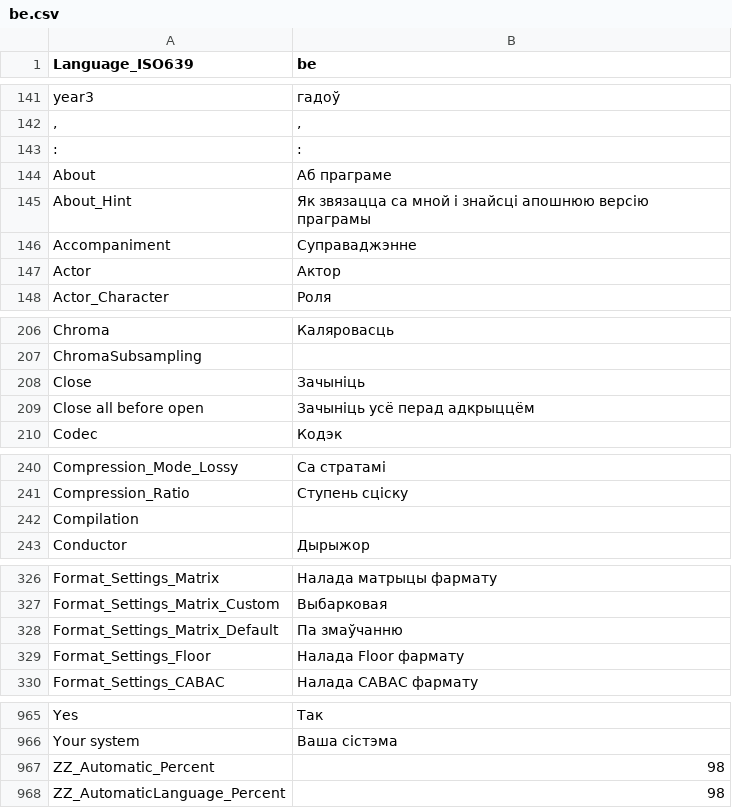
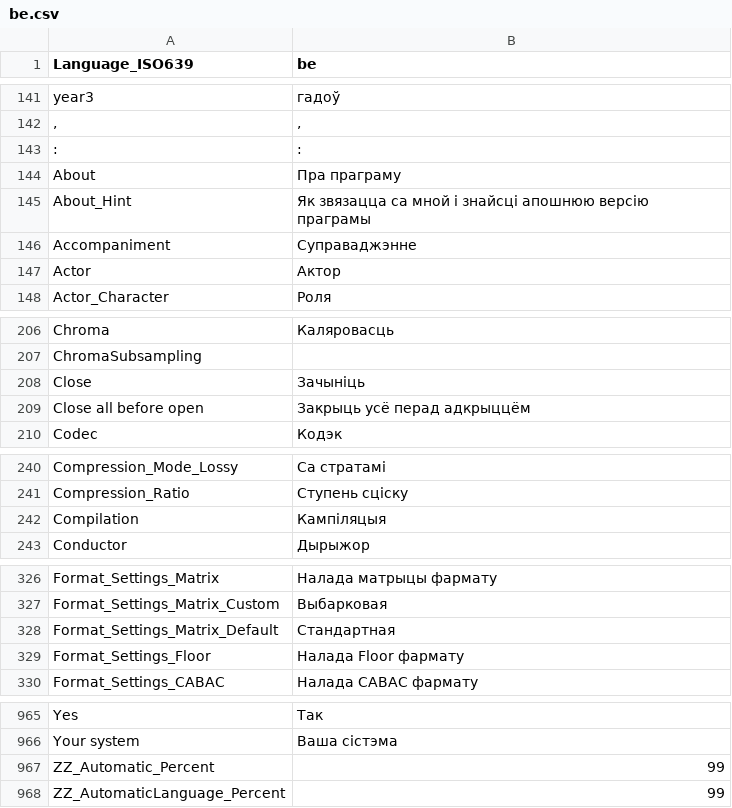
Before and after one commit to mediatest/mediatest, a CSV file: Source/Ressource/Plugin/Language/be.csv, drawn as a sheet; only a part is shown, gaps mark what is left out; the diff covers the shown part only.

```diff
--- a/Source/Ressource/Plugin/Language/be.csv
+++ b/Source/Ressource/Plugin/Language/be.csv
@@ -143,3 +143,3 @@
 : ;:
-About;Аб праграме
+About;Пра праграму
 About_Hint;Як звязацца са мной і знайсці апошнюю версію праграмы
@@ -208,3 +208,3 @@ ChromaSubsampling
 Close;Зачыніць
-Close all before open;Зачыніць усё перад адкрыццём
+Close all before open;Закрыць усё перад адкрыццём
 Codec;Кодэк
@@ -241,3 +241,3 @@ Compression_Mode_Lossy;Са стратамі
 Compression_Ratio;Ступень сціску
-Compilation
+Compilation;Кампіляцыя
 Conductor;Дырыжор
@@ -327,3 +327,3 @@ Format_Settings_Matrix;Налада матрыцы фармату
 Format_Settings_Matrix_Custom;Выбарковая
-Format_Settings_Matrix_Default;Па змаўчанню
+Format_Settings_Matrix_Default;Стандартная
 Format_Settings_Floor;Налада Floor фармату
@@ -966,3 +966,3 @@ Yes;Так
 Your system;Ваша сістэма
-ZZ_Automatic_Percent;98
-ZZ_AutomaticLanguage_Percent;98
+ZZ_Automatic_Percent;99
+ZZ_AutomaticLanguage_Percent;99
```
Also changed, not shown: 3 edited cells elsewhere in this file, Source/Ressource/Language.csv, 1 other file.
